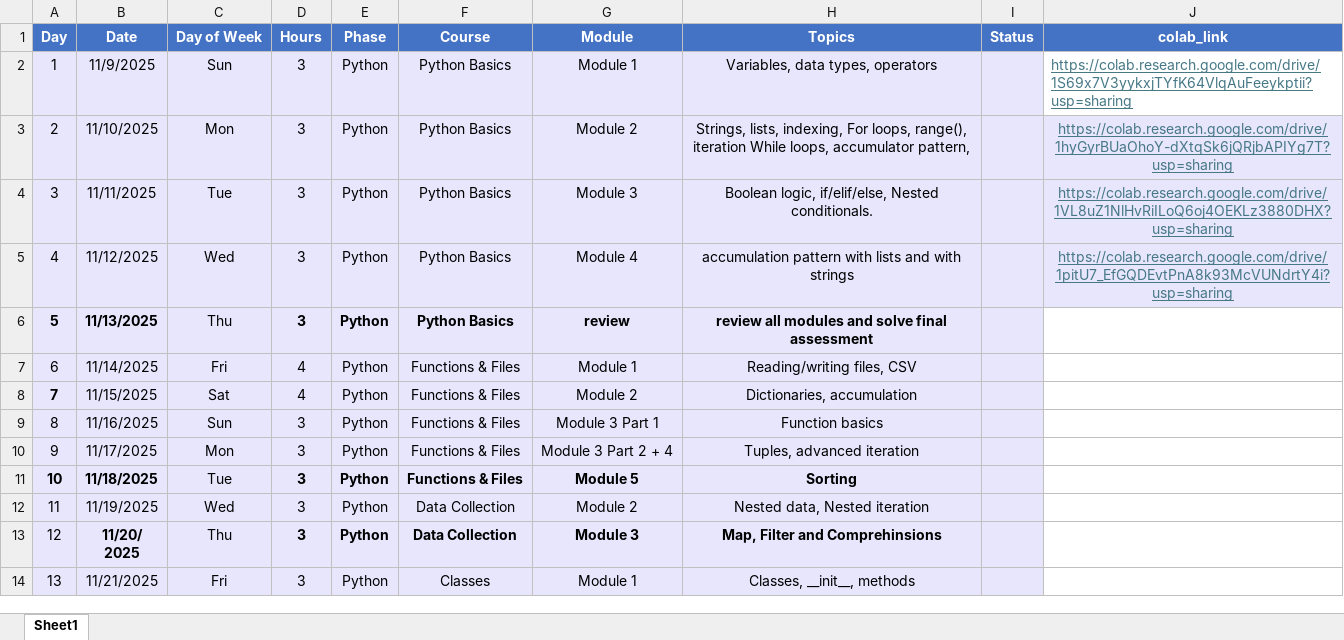
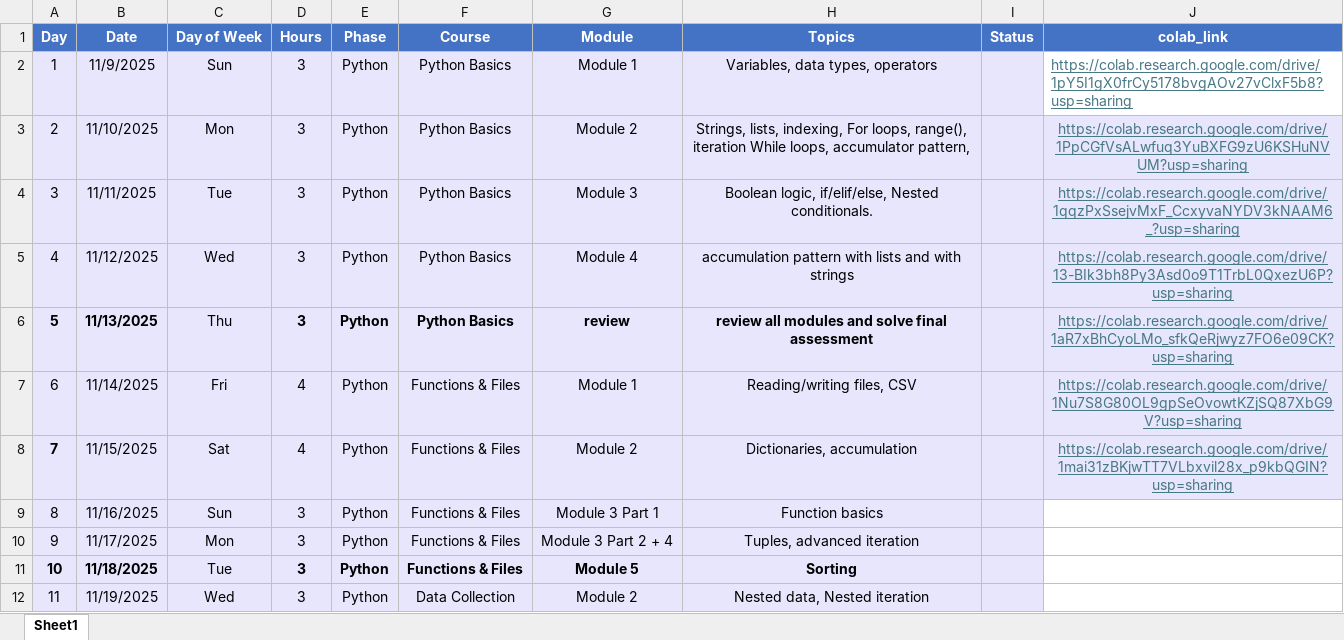
Before and after one commit to HarbiHaya/klc-fcitr-planner, an Excel workbook: ai_plan_klc25.xlsx, sheet Sheet1, drawn as a sheet; only a part is shown; the shorter side is filled out with more unchanged rows; values as stored, in another font and other column widths than the file's, no borders; the diff names each change by its address in the sheet, - before the commit and + after, or states it on an @@ line.

```diff
--- a/ai_plan_klc25.xlsx (sheet Sheet1)
+++ b/ai_plan_klc25.xlsx (sheet Sheet1)
-J2 (colab_link): https://colab.research.google.com/drive/1S69x7V3yykxjTYfK64VlqAuFeeykptii?usp=sharing
+J2 (colab_link): https://colab.research.google.com/drive/1pY5I1gX0frCy5178bvgAOv27vClxF5b8?usp=sharing
-J3 (colab_link): https://colab.research.google.com/drive/1hyGyrBUaOhoY-dXtqSk6jQRjbAPIYg7T?usp=sharing
+J3 (colab_link): https://colab.research.google.com/drive/1PpCGfVsALwfuq3YuBXFG9zU6KSHuNVUM?usp=sharing
-J4 (colab_link): https://colab.research.google.com/drive/1VL8uZ1NlHvRiILoQ6oj4OEKLz3880DHX?usp=sharing
+J4 (colab_link): https://colab.research.google.com/drive/1qqzPxSsejvMxF_CcxyvaNYDV3kNAAM6_?usp=sharing
-J5 (colab_link): https://colab.research.google.com/drive/1pitU7_EfGQDEvtPnA8k93McVUNdrtY4i?usp=sharing
+J5 (colab_link): https://colab.research.google.com/drive/13-BIk3bh8Py3Asd0o9T1TrbL0QxezU6P?usp=sharing
-J6 (colab_link): (empty)
+J6 (colab_link): https://colab.research.google.com/drive/1aR7xBhCyoLMo_sfkQeRjwyz7FO6e09CK?usp=sharing
-J6:J8 fill: none
+J6:J8 fill: #E7E6FD
-J7 (colab_link): (empty)
+J7 (colab_link): https://colab.research.google.com/drive/1Nu7S8G80OL9gpSeOvowtKZjSQ87XbG9V?usp=sharing
-J8 (colab_link): (empty)
+J8 (colab_link): https://colab.research.google.com/drive/1mai31zBKjwTT7VLbxvil28x_p9kbQGIN?usp=sharing
```
Also changed, not shown: 2 other files.
